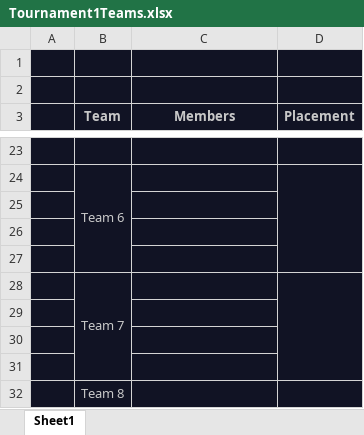
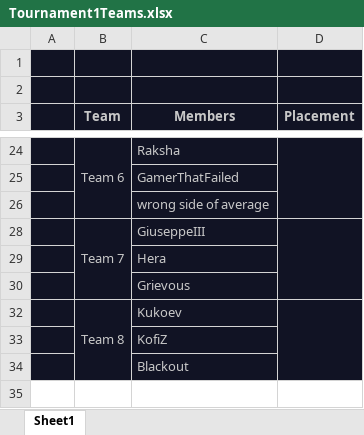
Before and after one commit to TheShowdownEffect/TheShowdownEffect.github.io, an Excel workbook: Tournament1Teams.xlsx, sheet Sheet1, drawn as a sheet; only a part is shown, gaps mark what is left out; values as stored, in another font and other column widths than the file's, no borders; removed rows and columns are numbered as before the commit, all else as after; the diff covers the shown part only; the diff names each change by its address in the sheet, - before the commit and + after, or states it on an @@ line.

```diff
--- a/Tournament1Teams.xlsx (sheet Sheet1)
+++ b/Tournament1Teams.xlsx (sheet Sheet1)
-row 24: (empty)
+row 24:  | Team 6 | Raksha
+B24:B26 merged
+D24:D26 merged
-row 24:  | Team 6
-C25 (Members): (empty)
+C25 (Members): GamerThatFailed
-C26 (Members): (empty)
+C26 (Members): wrong side of average
-row 28: (empty)
+row 28:  | Team 7 | GiuseppeIII
+B28:B30 merged
+D28:D30 merged
-row 28:  | Team 7
-C29 (Members): (empty)
+C29 (Members): Hera
-C30 (Members): (empty)
+C30 (Members): Grievous
-row 32: (empty)
+row 32:  | Team 8 | Kukoev
+B32:B34 merged
+D32:D34 merged
-row 32:  | Team 8
+row 33:  |  | KofiZ
+row 34:  |  | Blackout
```
Also changed, not shown: 4 removed rows, 19 edited cells and merged cells elsewhere in this sheet, Tournament1Bracket.xlsx, 40 other files.
